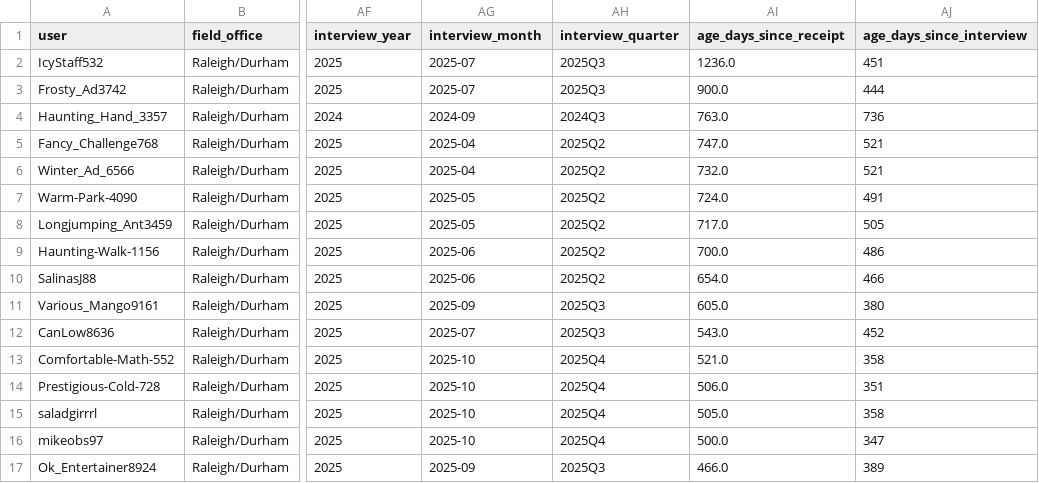
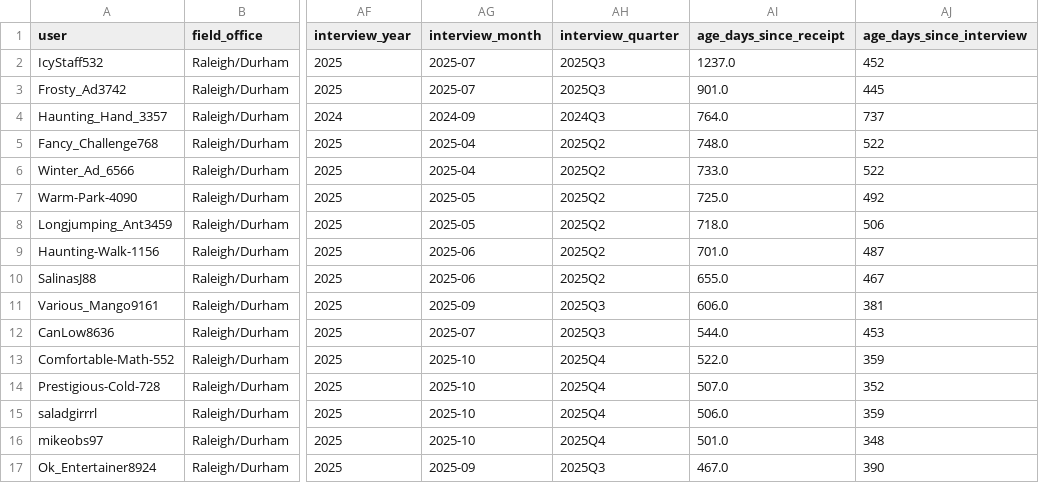
Before and after one commit to a-earthperson/rdu-timeline-analysis, a CSV file: docs/results/latest/processed/dataset_filtered.csv, drawn as a sheet; only a part is shown, gaps mark what is left out; the diff covers the shown part only; the diff names each change by its address in the sheet, - before the commit and + after, or states it on an @@ line.

```diff
--- a/docs/results/latest/processed/dataset_filtered.csv
+++ b/docs/results/latest/processed/dataset_filtered.csv
-AI2 (age_days_since_receipt): 1236.0
+AI2 (age_days_since_receipt): 1237.0
-AJ2 (age_days_since_interview): 451
+AJ2 (age_days_since_interview): 452
-AI3 (age_days_since_receipt): 900.0
+AI3 (age_days_since_receipt): 901.0
-AJ3 (age_days_since_interview): 444
+AJ3 (age_days_since_interview): 445
-AI4 (age_days_since_receipt): 763.0
+AI4 (age_days_since_receipt): 764.0
-AJ4 (age_days_since_interview): 736
+AJ4 (age_days_since_interview): 737
-AI5 (age_days_since_receipt): 747.0
+AI5 (age_days_since_receipt): 748.0
-AJ5:AJ6 (age_days_since_interview): 521
+AJ5:AJ6 (age_days_since_interview): 522
-AI6 (age_days_since_receipt): 732.0
+AI6 (age_days_since_receipt): 733.0
-AI7 (age_days_since_receipt): 724.0
+AI7 (age_days_since_receipt): 725.0
-AJ7 (age_days_since_interview): 491
+AJ7 (age_days_since_interview): 492
-AI8 (age_days_since_receipt): 717.0
+AI8 (age_days_since_receipt): 718.0
-AJ8 (age_days_since_interview): 505
+AJ8 (age_days_since_interview): 506
-AI9 (age_days_since_receipt): 700.0
+AI9 (age_days_since_receipt): 701.0
-AJ9 (age_days_since_interview): 486
+AJ9 (age_days_since_interview): 487
-AI10 (age_days_since_receipt): 654.0
+AI10 (age_days_since_receipt): 655.0
-AJ10 (age_days_since_interview): 466
+AJ10 (age_days_since_interview): 467
-AI11 (age_days_since_receipt): 605.0
+AI11 (age_days_since_receipt): 606.0
-AJ11 (age_days_since_interview): 380
+AJ11 (age_days_since_interview): 381
-AI12 (age_days_since_receipt): 543.0
+AI12 (age_days_since_receipt): 544.0
-AJ12 (age_days_since_interview): 452
+AJ12 (age_days_since_interview): 453
-AI13 (age_days_since_receipt): 521.0
+AI13 (age_days_since_receipt): 522.0
-AJ13 (age_days_since_interview): 358
+AJ13 (age_days_since_interview): 359
-AI14 (age_days_since_receipt): 506.0
+AI14 (age_days_since_receipt): 507.0
-AJ14 (age_days_since_interview): 351
+AJ14 (age_days_since_interview): 352
-AI15 (age_days_since_receipt): 505.0
+AI15 (age_days_since_receipt): 506.0
-AJ15 (age_days_since_interview): 358
+AJ15 (age_days_since_interview): 359
-AI16 (age_days_since_receipt): 500.0
+AI16 (age_days_since_receipt): 501.0
-AJ16 (age_days_since_interview): 347
+AJ16 (age_days_since_interview): 348
-AI17 (age_days_since_receipt): 466.0
+AI17 (age_days_since_receipt): 467.0
-AJ17 (age_days_since_interview): 389
+AJ17 (age_days_since_interview): 390
```
Also changed, not shown: 59 edited cells elsewhere in this file, docs/results/latest/tables/pending_predictions.csv, 20 other files.
